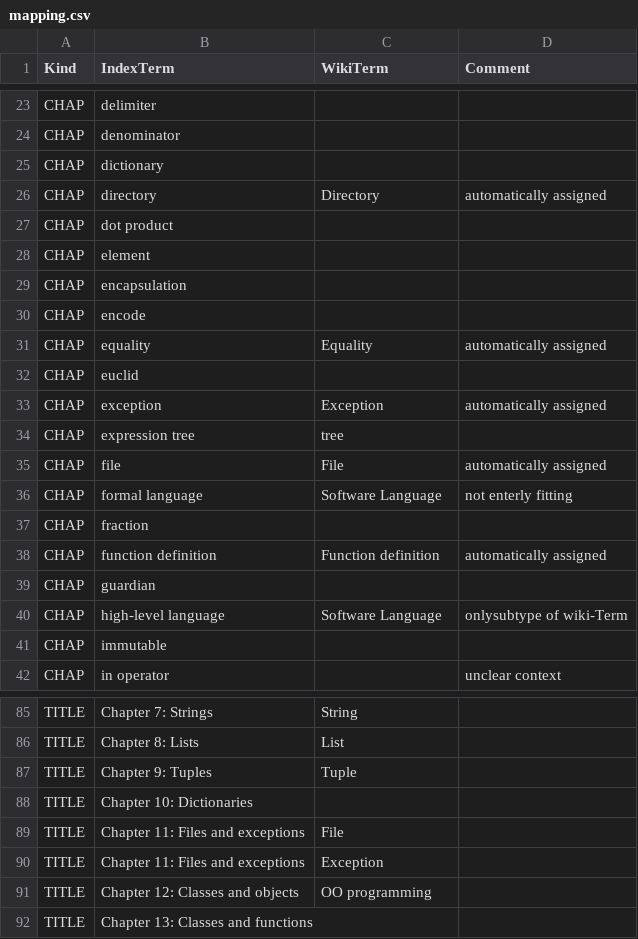
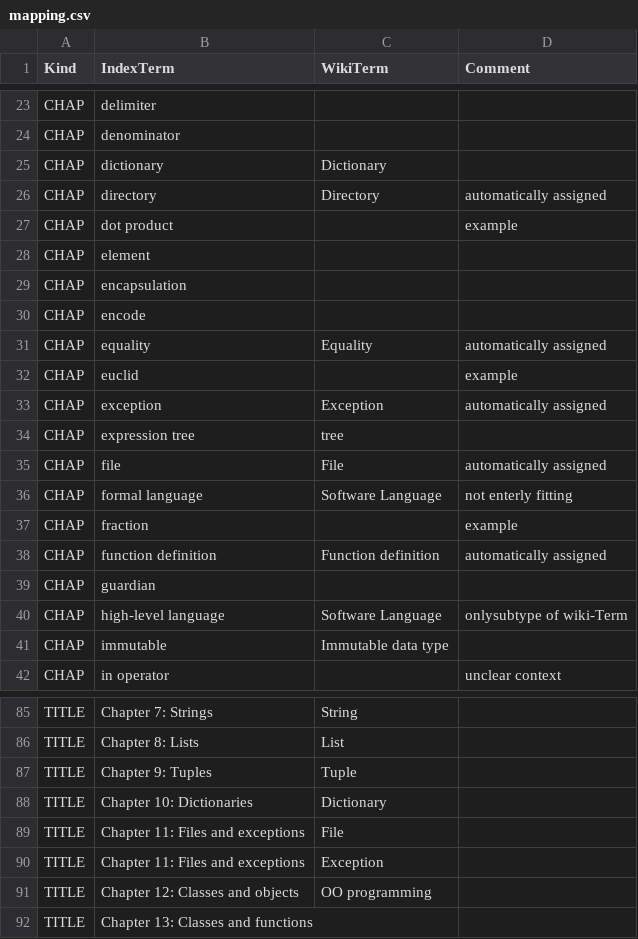
Before and after one commit to 101companies/101integrate, a CSV file: data/perbook/thinkCSpy/metadata/mapping.csv, drawn as a sheet; only a part is shown, gaps mark what is left out.

Commit message:
added mapping for new wiki-pages

```diff
--- a/data/perbook/thinkCSpy/metadata/mapping.csv
+++ b/data/perbook/thinkCSpy/metadata/mapping.csv
@@ -24,5 +24,5 @@ CHAP,delimiter,,
 CHAP,denominator,,
-CHAP,dictionary,,
+CHAP,dictionary,Dictionary,
 CHAP,directory,Directory,automatically assigned
-CHAP,dot product,,
+CHAP,dot product,,example
 CHAP,element,,
@@ -31,3 +31,3 @@ CHAP,encode,,
 CHAP,equality,Equality,automatically assigned
-CHAP,euclid,,
+CHAP,euclid,,example
 CHAP,exception,Exception,automatically assigned
@@ -36,3 +36,3 @@ CHAP,file,File,automatically assigned
 CHAP,formal language,Software Language, not enterly fitting
-CHAP,fraction,,
+CHAP,fraction,,example
 CHAP,function definition,Function definition,automatically assigned
@@ -40,3 +40,3 @@ CHAP,guardian,,
 CHAP,high-level language,Software Language, onlysubtype of wiki-Term
-CHAP,immutable,,
+CHAP,immutable,Immutable data type,
 CHAP,in operator,,unclear context
@@ -87,3 +87,3 @@ TITLE,Chapter 8: Lists,List,
 TITLE,Chapter 9: Tuples,Tuple,
-TITLE,Chapter 10: Dictionaries,,
+TITLE,Chapter 10: Dictionaries,Dictionary,
 TITLE,Chapter 11: Files and exceptions,File,
```
Also changed, not shown: data/perbook/DIP/metadata/mapping.csv, data/perbook/HGP/metadata/mapping.csv, 1 other file.
